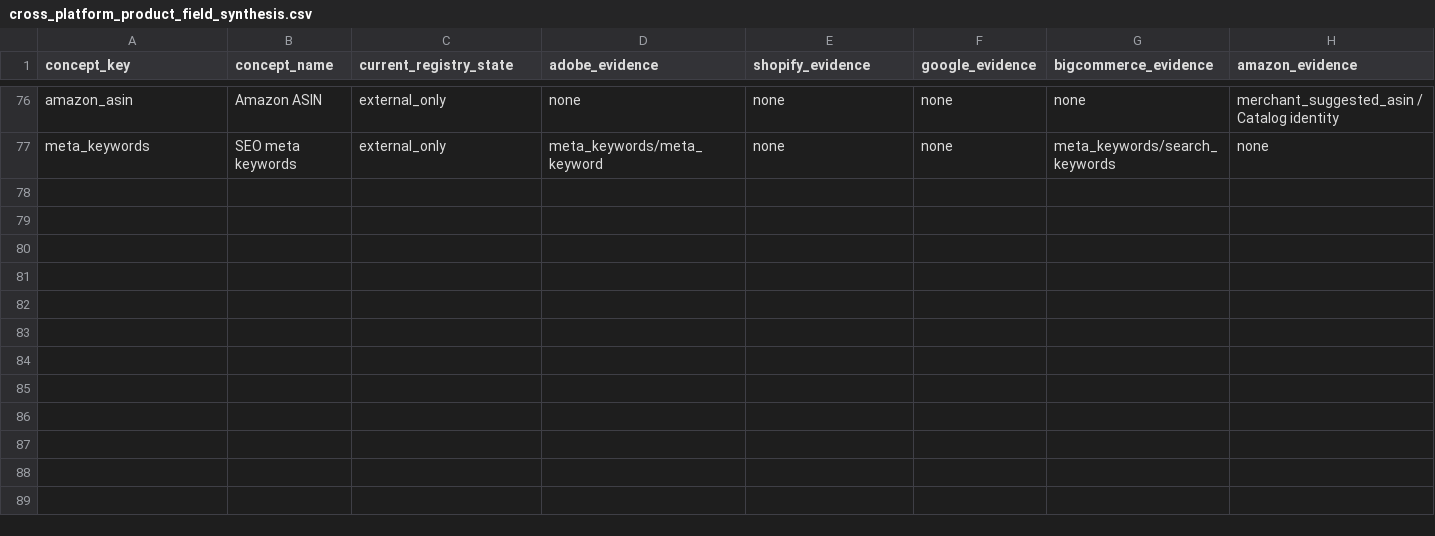
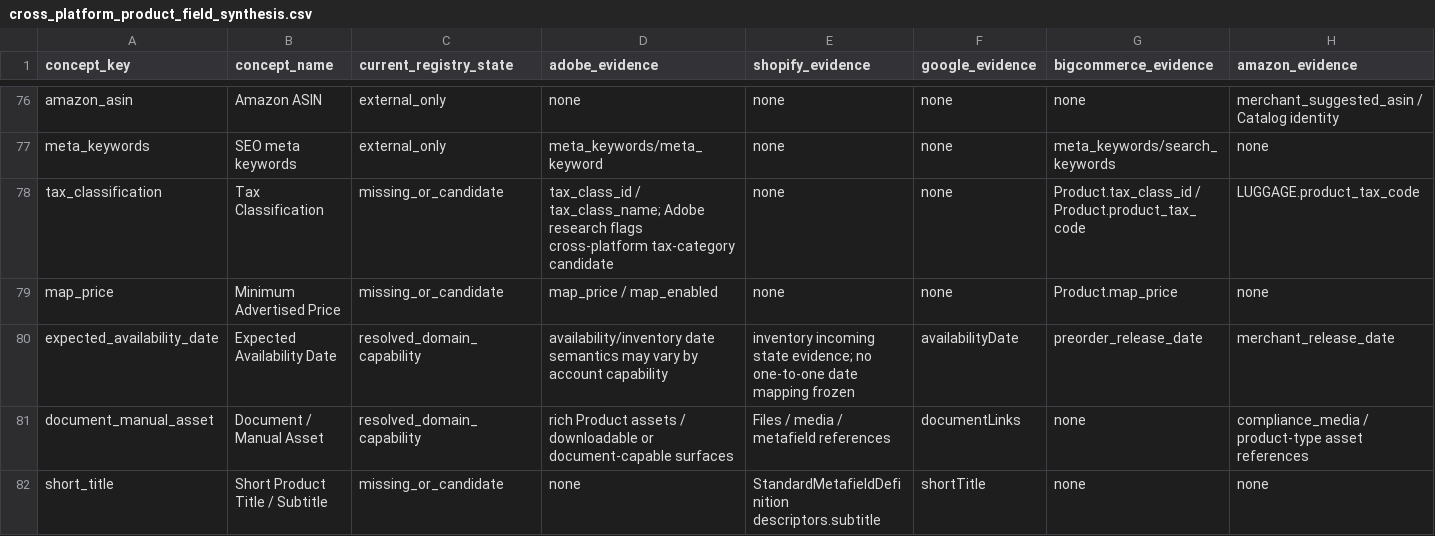
Before and after one commit to Stanislavikus/babypark-b2b, a CSV file: docs/data/cross_platform_product_field_synthesis.csv, drawn as a sheet; only a part is shown, gaps mark what is left out; rows hold the shown columns only; the diff covers the shown part only; the diff names each change by its address in the sheet, - before the commit and + after, or states it on an @@ line.

Commit message:
docs(synthesis): preserve deferred cross-platform semantics

```diff
--- a/docs/data/cross_platform_product_field_synthesis.csv
+++ b/docs/data/cross_platform_product_field_synthesis.csv
+row 78: tax_classification | Tax Classification | missing_or_candidate | tax_class_id / tax_class_name; Adobe research flags cross-platform tax-category candidate | none | none | Product.tax_class_id / Product.product_tax_code | LUGGAGE.product_tax_code
+row 79: map_price | Minimum Advertised Price | missing_or_candidate | map_price / map_enabled | none | none | Product.map_price | none
+row 80: expected_availability_date | Expected Availability Date | resolved_domain_capability | availability/inventory date semantics may vary by account capability | inventory incoming state evidence; no one-to-one date mapping frozen | availabilityDate | preorder_release_date | merchant_release_date
+row 81: document_manual_asset | Document / Manual Asset | resolved_domain_capability | rich Product assets / downloadable or document-capable surfaces | Files / media / metafield references | documentLinks | none | compliance_media / product-type asset references
+row 82: short_title | Short Product Title / Subtitle | missing_or_candidate | none | StandardMetafieldDefinition descriptors.subtitle | shortTitle | none | none
```
Also changed, not shown: 4 added rows and 3 edited cells elsewhere in this file.
